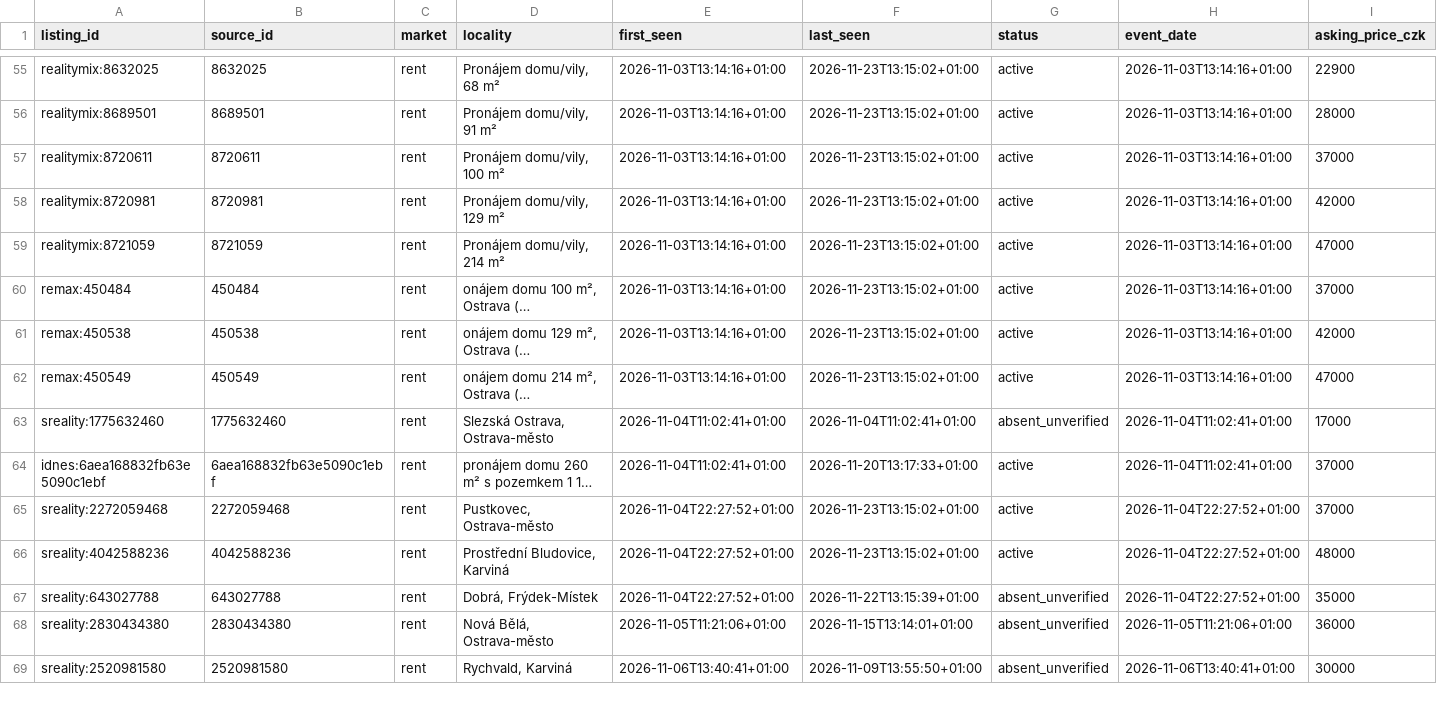
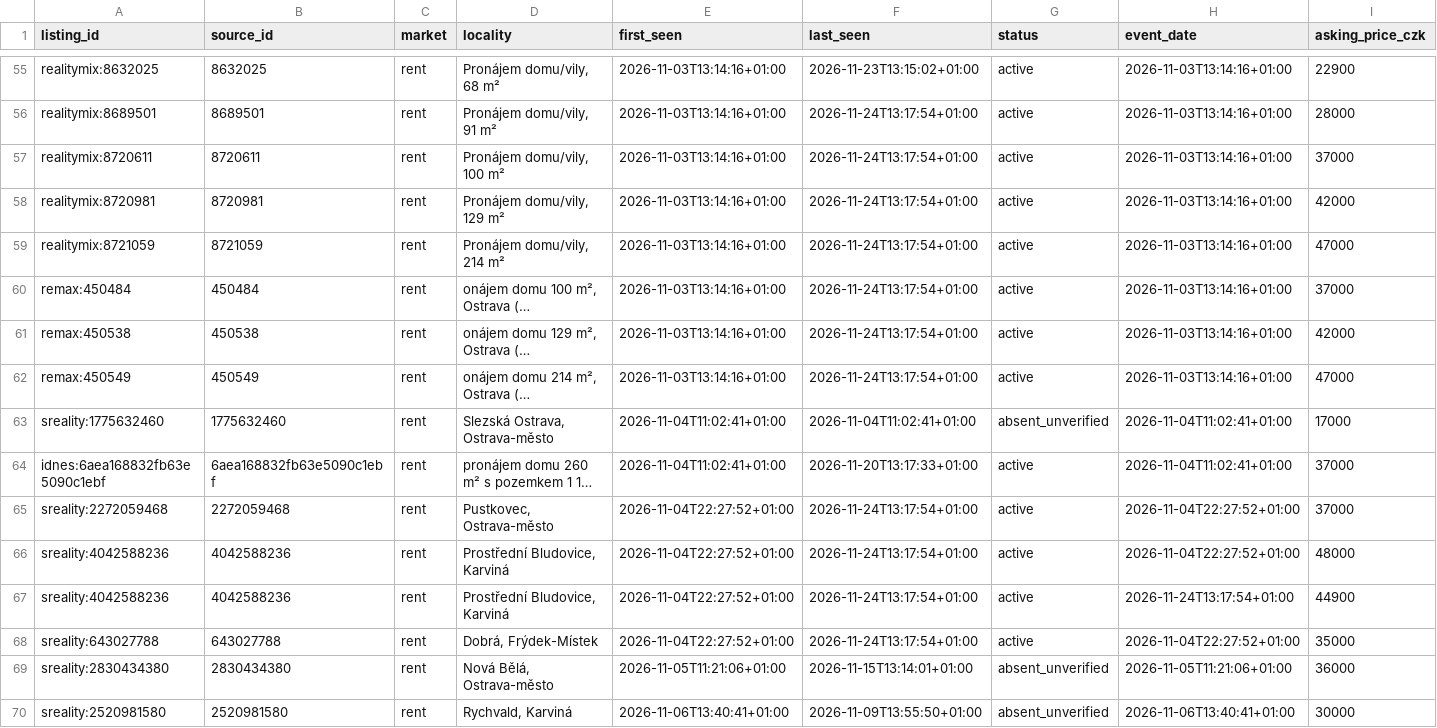
Before and after one commit to TomKxxx/sreality-tracker, a CSV file: data/rent/history.csv, drawn as a sheet; only a part is shown, gaps mark what is left out; long unchanged cells end in …; addresses are those after the commit; rows hold the shown columns only; the diff covers the shown part only; the diff names each change by its address in the sheet, - before the commit and + after, or states it on an @@ line.

```diff
--- a/data/rent/history.csv
+++ b/data/rent/history.csv
-F56:F62 (last_seen): 2026-11-23T13:15:02+01:00
+F56:F62 (last_seen): 2026-11-24T13:17:54+01:00
-F65:F66 (last_seen): 2026-11-23T13:15:02+01:00
+F65:F66 (last_seen): 2026-11-24T13:17:54+01:00
+row 67: sreality:4042588236 | 4042588236 | rent | Prostřední Bludovice, Karviná | 2026-11-04T22:27:52+01:00 | 2026-11-24T13:17:54+01:00 | active | 2026-11-24T13:17:54+01:00 | 44900
-F68 (last_seen): 2026-11-22T13:15:39+01:00
+F68 (last_seen): 2026-11-24T13:17:54+01:00
-G68 (status): absent_unverified
+G68 (status): active
```
Also changed, not shown: 3 added rows and 54 edited cells elsewhere in this file, 29 other files.
